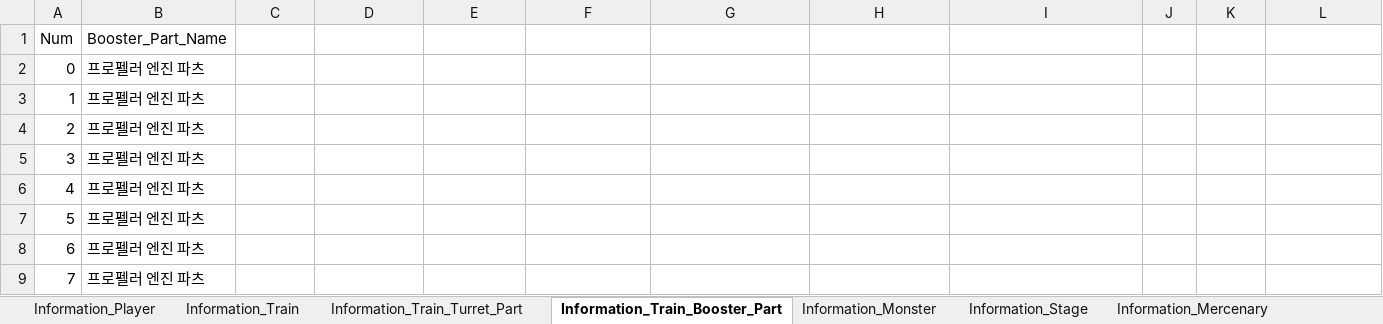
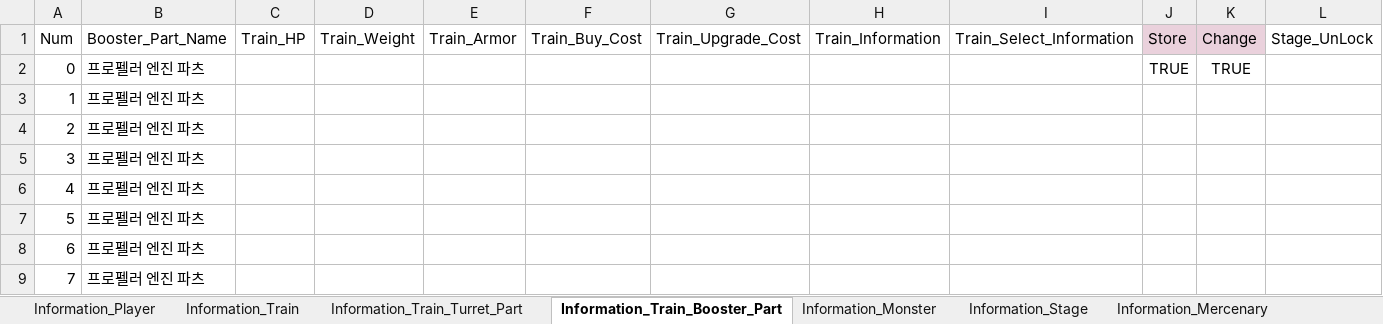
Before and after one commit to kmk5844/NiarT_Pro, an Excel workbook: Train/Assets/Data_Game/Game_DataTable.xlsx, sheet Information_Train_Booster_Part, drawn as a sheet; only a part is shown; values as stored, in another font and other column widths than the file's, no borders; charts and pictures not drawn; the diff names each change by its address in the sheet, - before the commit and + after, or states it on an @@ line.

```diff
--- a/Train/Assets/Data_Game/Game_DataTable.xlsx (sheet Information_Train_Booster_Part)
+++ b/Train/Assets/Data_Game/Game_DataTable.xlsx (sheet Information_Train_Booster_Part)
-C1: (empty)
+C1: Train_HP
-D1: (empty)
+D1: Train_Weight
-E1: (empty)
+E1: Train_Armor
-F1: (empty)
+F1: Train_Buy_Cost
-G1: (empty)
+G1: Train_Upgrade_Cost
-H1: (empty)
+H1: Train_Information
-I1: (empty)
+I1: Train_Select_Information
-J1: (empty)
+J1: Store
-J1:K1 fill: none
+J1:K1 fill: #EAD1DC
-K1: (empty)
+K1: Change
-L1: (empty)
+L1: Stage_UnLock
-J2: (empty)
+J2: TRUE
-K2: (empty)
+K2: TRUE
```
Also changed, not shown: sheet Information_Train, Train/Assets/Data_Level/Level_DataTable.xlsx, 22 other files.
